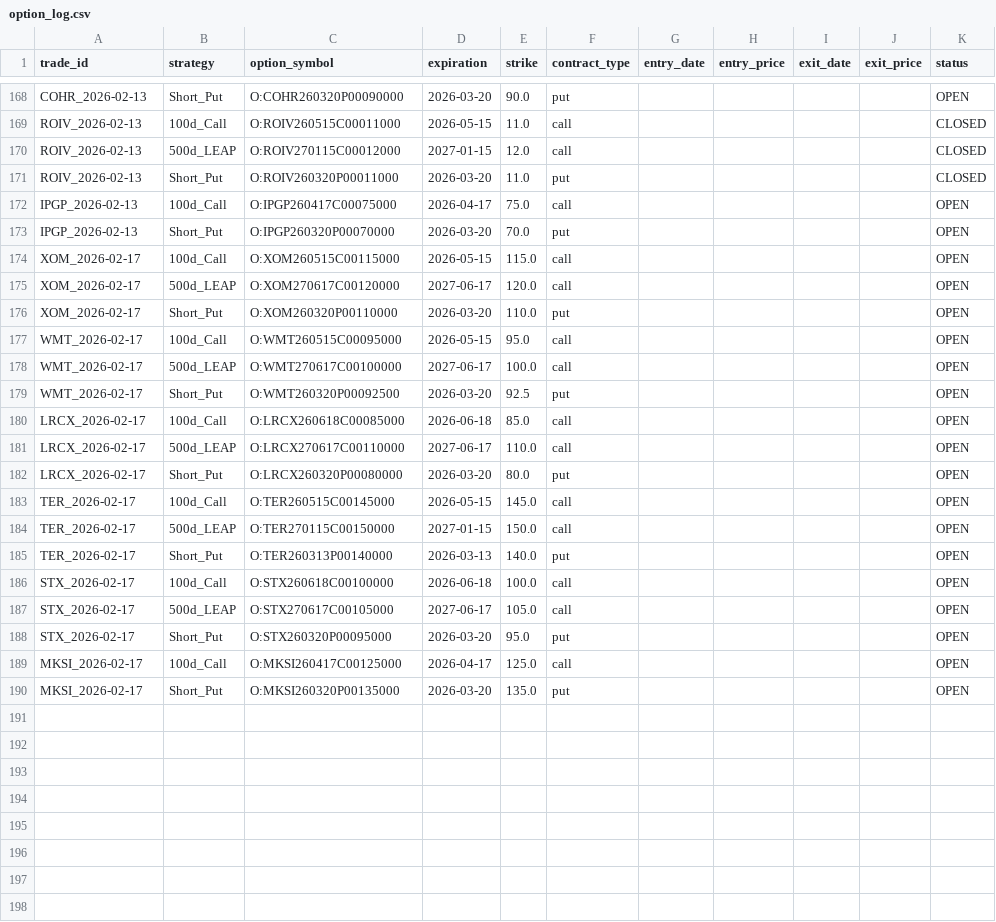
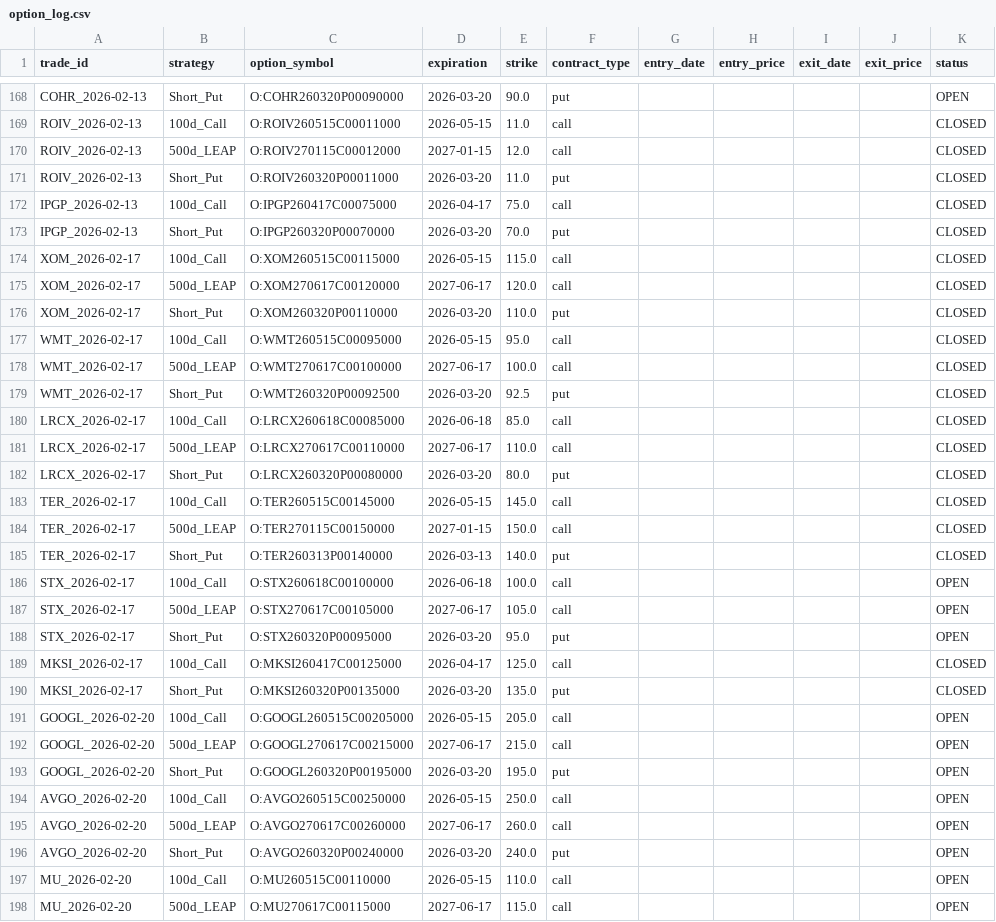
Before and after one commit to zacseidel/momentum9, a CSV file: data/option_log.csv, drawn as a sheet; only a part is shown, gaps mark what is left out; the diff covers the shown part only.

```diff
--- a/data/option_log.csv
+++ b/data/option_log.csv
@@ -171,16 +171,16 @@ ROIV_2026-02-13,500d_LEAP,O:ROIV270115C00012000,2027-01-15,12.0,call,,,,,CLOSED
 ROIV_2026-02-13,Short_Put,O:ROIV260320P00011000,2026-03-20,11.0,put,,,,,CLOSED
-IPGP_2026-02-13,100d_Call,O:IPGP260417C00075000,2026-04-17,75.0,call,,,,,OPEN
-IPGP_2026-02-13,Short_Put,O:IPGP260320P00070000,2026-03-20,70.0,put,,,,,OPEN
-XOM_2026-02-17,100d_Call,O:XOM260515C00115000,2026-05-15,115.0,call,,,,,OPEN
-XOM_2026-02-17,500d_LEAP,O:XOM270617C00120000,2027-06-17,120.0,call,,,,,OPEN
-XOM_2026-02-17,Short_Put,O:XOM260320P00110000,2026-03-20,110.0,put,,,,,OPEN
-WMT_2026-02-17,100d_Call,O:WMT260515C00095000,2026-05-15,95.0,call,,,,,OPEN
-WMT_2026-02-17,500d_LEAP,O:WMT270617C00100000,2027-06-17,100.0,call,,,,,OPEN
-WMT_2026-02-17,Short_Put,O:WMT260320P00092500,2026-03-20,92.5,put,,,,,OPEN
-LRCX_2026-02-17,100d_Call,O:LRCX260618C00085000,2026-06-18,85.0,call,,,,,OPEN
-LRCX_2026-02-17,500d_LEAP,O:LRCX270617C00110000,2027-06-17,110.0,call,,,,,OPEN
-LRCX_2026-02-17,Short_Put,O:LRCX260320P00080000,2026-03-20,80.0,put,,,,,OPEN
-TER_2026-02-17,100d_Call,O:TER260515C00145000,2026-05-15,145.0,call,,,,,OPEN
-TER_2026-02-17,500d_LEAP,O:TER270115C00150000,2027-01-15,150.0,call,,,,,OPEN
-TER_2026-02-17,Short_Put,O:TER260313P00140000,2026-03-13,140.0,put,,,,,OPEN
+IPGP_2026-02-13,100d_Call,O:IPGP260417C00075000,2026-04-17,75.0,call,,,,,CLOSED
+IPGP_2026-02-13,Short_Put,O:IPGP260320P00070000,2026-03-20,70.0,put,,,,,CLOSED
+XOM_2026-02-17,100d_Call,O:XOM260515C00115000,2026-05-15,115.0,call,,,,,CLOSED
+XOM_2026-02-17,500d_LEAP,O:XOM270617C00120000,2027-06-17,120.0,call,,,,,CLOSED
+XOM_2026-02-17,Short_Put,O:XOM260320P00110000,2026-03-20,110.0,put,,,,,CLOSED
+WMT_2026-02-17,100d_Call,O:WMT260515C00095000,2026-05-15,95.0,call,,,,,CLOSED
+WMT_2026-02-17,500d_LEAP,O:WMT270617C00100000,2027-06-17,100.0,call,,,,,CLOSED
+WMT_2026-02-17,Short_Put,O:WMT260320P00092500,2026-03-20,92.5,put,,,,,CLOSED
+LRCX_2026-02-17,100d_Call,O:LRCX260618C00085000,2026-06-18,85.0,call,,,,,CLOSED
+LRCX_2026-02-17,500d_LEAP,O:LRCX270617C00110000,2027-06-17,110.0,call,,,,,CLOSED
+LRCX_2026-02-17,Short_Put,O:LRCX260320P00080000,2026-03-20,80.0,put,,,,,CLOSED
+TER_2026-02-17,100d_Call,O:TER260515C00145000,2026-05-15,145.0,call,,,,,CLOSED
+TER_2026-02-17,500d_LEAP,O:TER270115C00150000,2027-01-15,150.0,call,,,,,CLOSED
+TER_2026-02-17,Short_Put,O:TER260313P00140000,2026-03-13,140.0,put,,,,,CLOSED
 STX_2026-02-17,100d_Call,O:STX260618C00100000,2026-06-18,100.0,call,,,,,OPEN
@@ -188,3 +188,11 @@ STX_2026-02-17,500d_LEAP,O:STX270617C00105000,2027-06-17,105.0,call,,,,,OPEN
 STX_2026-02-17,Short_Put,O:STX260320P00095000,2026-03-20,95.0,put,,,,,OPEN
-MKSI_2026-02-17,100d_Call,O:MKSI260417C00125000,2026-04-17,125.0,call,,,,,OPEN
-MKSI_2026-02-17,Short_Put,O:MKSI260320P00135000,2026-03-20,135.0,put,,,,,OPEN
+MKSI_2026-02-17,100d_Call,O:MKSI260417C00125000,2026-04-17,125.0,call,,,,,CLOSED
+MKSI_2026-02-17,Short_Put,O:MKSI260320P00135000,2026-03-20,135.0,put,,,,,CLOSED
+GOOGL_2026-02-20,100d_Call,O:GOOGL260515C00205000,2026-05-15,205.0,call,,,,,OPEN
+GOOGL_2026-02-20,500d_LEAP,O:GOOGL270617C00215000,2027-06-17,215.0,call,,,,,OPEN
+GOOGL_2026-02-20,Short_Put,O:GOOGL260320P00195000,2026-03-20,195.0,put,,,,,OPEN
+AVGO_2026-02-20,100d_Call,O:AVGO260515C00250000,2026-05-15,250.0,call,,,,,OPEN
+AVGO_2026-02-20,500d_LEAP,O:AVGO270617C00260000,2027-06-17,260.0,call,,,,,OPEN
+AVGO_2026-02-20,Short_Put,O:AVGO260320P00240000,2026-03-20,240.0,put,,,,,OPEN
+MU_2026-02-20,100d_Call,O:MU260515C00110000,2026-05-15,110.0,call,,,,,OPEN
+MU_2026-02-20,500d_LEAP,O:MU270617C00115000,2027-06-17,115.0,call,,,,,OPEN
```
Also changed, not shown: 9 added rows elsewhere in this file, data/trade_log.csv, data/universe/change_log.csv, 9 other files.
